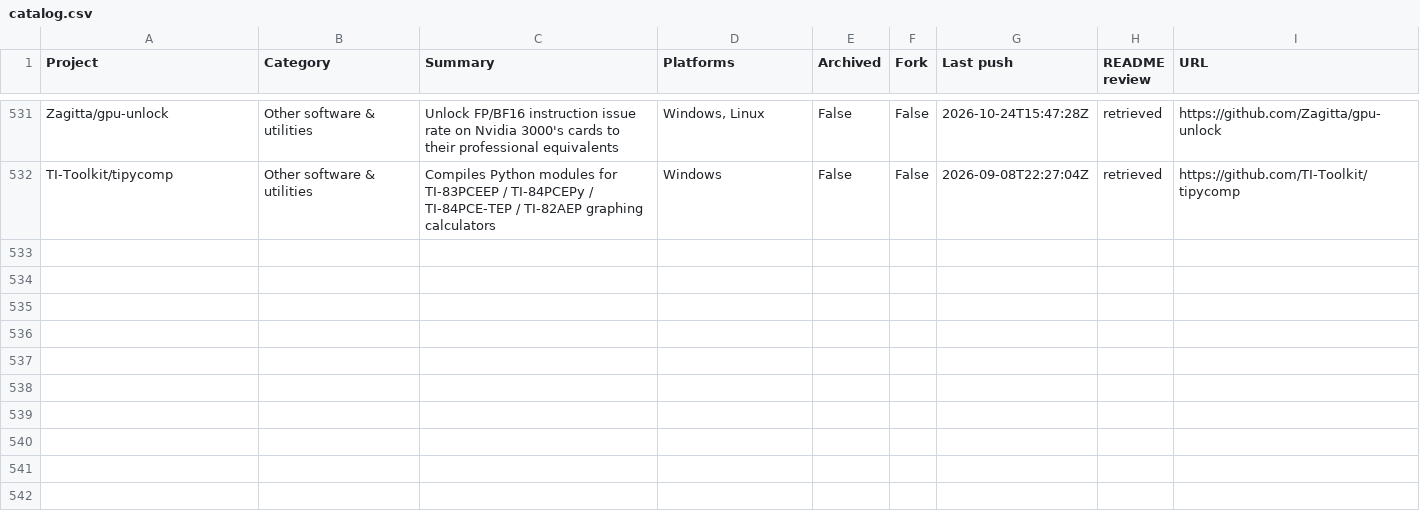
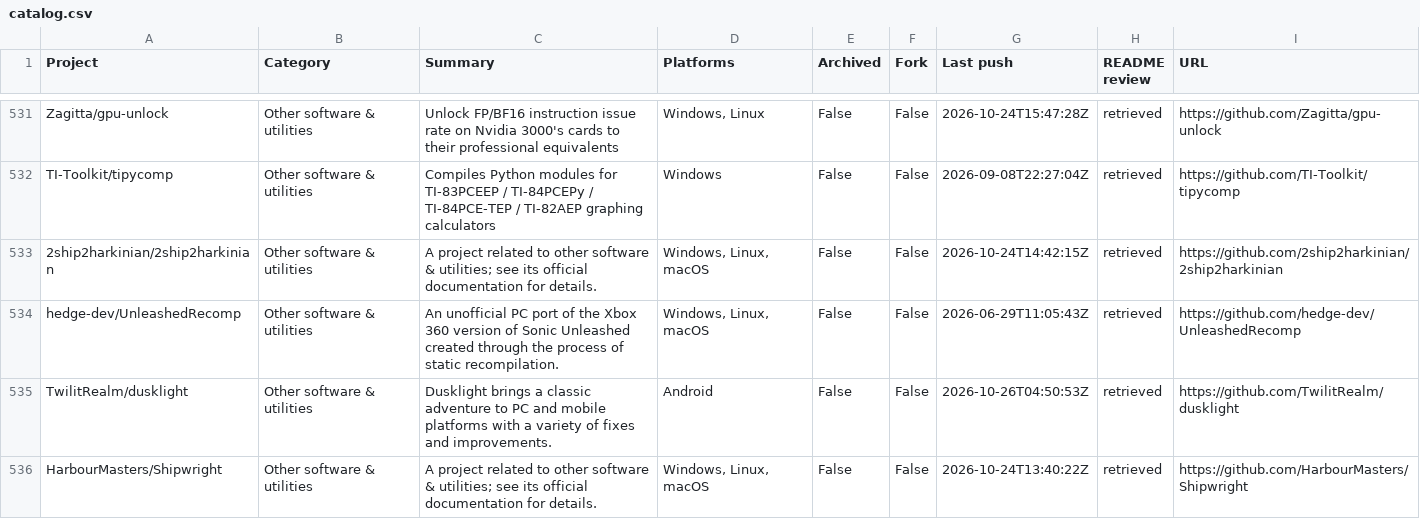
Before and after one commit to chunma-san/awesome-toolbox, a CSV file: catalog.csv, drawn as a sheet; only a part is shown, gaps mark what is left out; the diff names each change by its address in the sheet, - before the commit and + after, or states it on an @@ line.

Commit message:
Synchronize generated public project data

```diff
--- a/catalog.csv
+++ b/catalog.csv
+row 533: 2ship2harkinian/2ship2harkinian | Other software & utilities | A project related to other software & utilities; see its official documentation for details. | Windows, Linux, macOS | False | False | 2026-10-24T14:42:15Z | retrieved | https://github.com/2ship2harkinian/2ship2harkinian
+row 534: hedge-dev/UnleashedRecomp | Other software & utilities | An unofficial PC port of the Xbox 360 version of Sonic Unleashed created through the process of static recompilation. | Windows, Linux, macOS | False | False | 2026-06-29T11:05:43Z | retrieved | https://github.com/hedge-dev/UnleashedRecomp
+row 535: TwilitRealm/dusklight | Other software & utilities | Dusklight brings a classic adventure to PC and mobile platforms with a variety of fixes and improvements. | Android | False | False | 2026-10-26T04:50:53Z | retrieved | https://github.com/TwilitRealm/dusklight
+row 536: HarbourMasters/Shipwright | Other software & utilities | A project related to other software & utilities; see its official documentation for details. | Windows, Linux, macOS | False | False | 2026-10-24T13:40:22Z | retrieved | https://github.com/HarbourMasters/Shipwright
```
Also changed, not shown: 3 other files.
